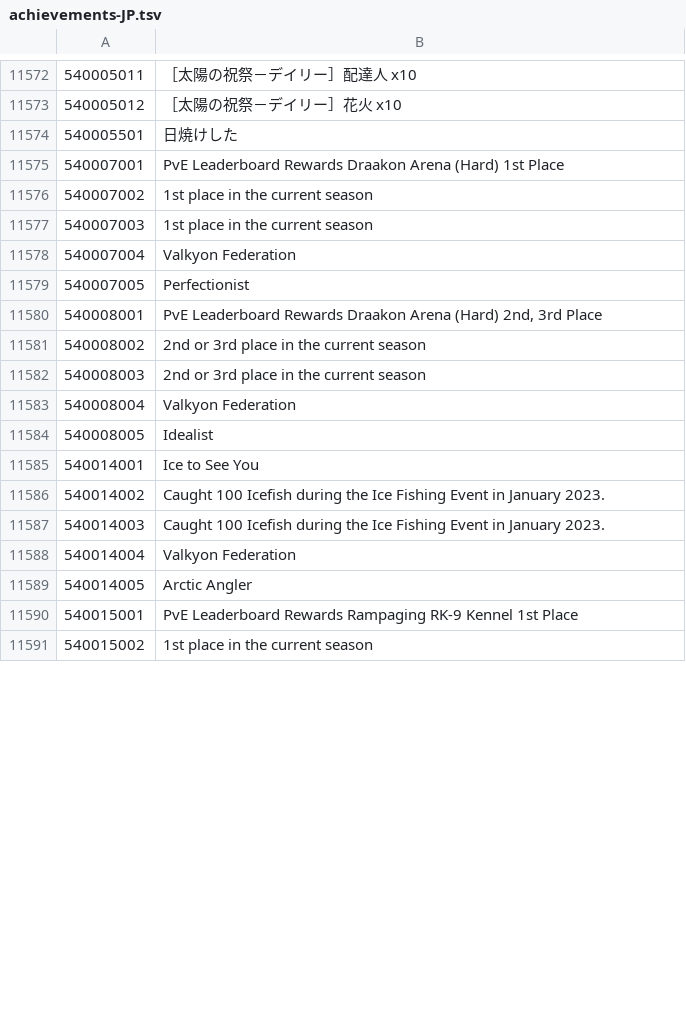
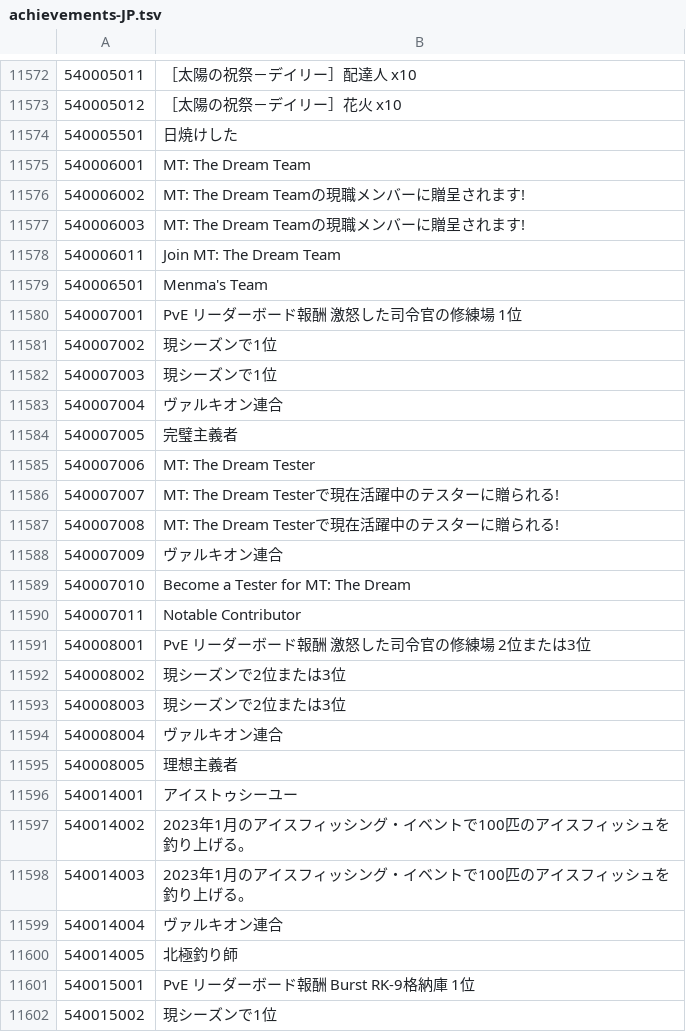
Before and after one commit to yu0u0un/TERADATA_JP, a TSV file: MenmaJPN_P100.02_376012/achievements/achievements-JP.tsv, drawn as a sheet; only a part is shown, gaps mark what is left out; the diff covers the shown part only.

Commit message:
[Auto] 20230826 menma update P2.0.5 B2005

```diff
--- a/MenmaJPN_P100.02_376012/achievements/achievements-JP.tsv
+++ b/MenmaJPN_P100.02_376012/achievements/achievements-JP.tsv
@@ -11574,18 +11574,29 @@
 540005501	日焼けした
-540007001	PvE Leaderboard Rewards Draakon Arena (Hard) 1st Place
-540007002	1st place in the current season
-540007003	1st place in the current season
-540007004	Valkyon Federation
-540007005	Perfectionist
-540008001	PvE Leaderboard Rewards Draakon Arena (Hard) 2nd, 3rd Place
-540008002	2nd or 3rd place in the current season
-540008003	2nd or 3rd place in the current season
-540008004	Valkyon Federation
-540008005	Idealist
-540014001	Ice to See You
-540014002	Caught 100 Icefish during the Ice Fishing Event in January 2023.
-540014003	Caught 100 Icefish during the Ice Fishing Event in January 2023.
-540014004	Valkyon Federation
-540014005	Arctic Angler
-540015001	PvE Leaderboard Rewards Rampaging RK-9 Kennel 1st Place
-540015002	1st place in the current season
+540006001	MT: The Dream Team
+540006002	MT: The Dream Teamの現職メンバーに贈呈されます!
+540006003	MT: The Dream Teamの現職メンバーに贈呈されます!
+540006011	Join MT: The Dream Team
+540006501	Menma's Team
+540007001	PvE リーダーボード報酬 激怒した司令官の修練場 1位
+540007002	現シーズンで1位
+540007003	現シーズンで1位
+540007004	ヴァルキオン連合
+540007005	完璧主義者
+540007006	MT: The Dream Tester
+540007007	MT: The Dream Testerで現在活躍中のテスターに贈られる!
+540007008	MT: The Dream Testerで現在活躍中のテスターに贈られる!
+540007009	ヴァルキオン連合
+540007010	Become a Tester for MT: The Dream
+540007011	Notable Contributor
+540008001	PvE リーダーボード報酬 激怒した司令官の修練場 2位または3位
+540008002	現シーズンで2位または3位
+540008003	現シーズンで2位または3位
+540008004	ヴァルキオン連合
+540008005	理想主義者
+540014001	アイストゥシーユー
+540014002	2023年1月のアイスフィッシング・イベントで100匹のアイスフィッシュを釣り上げる。
+540014003	2023年1月のアイスフィッシング・イベントで100匹のアイスフィッシュを釣り上げる。
+540014004	ヴァルキオン連合
+540014005	北極釣り師
+540015001	PvE リーダーボード報酬 Burst RK-9格納庫 1位
+540015002	現シーズンで1位
```
Also changed, not shown: 24 added rows, 5 removed rows and 64 edited cells elsewhere in this file, MenmaJPN_P100.02_376012/acc_benefits/acc_benefits-JP.tsv, MenmaJPN_P100.02_376012/hotdot/abnormal.tsv, 4 other files.
